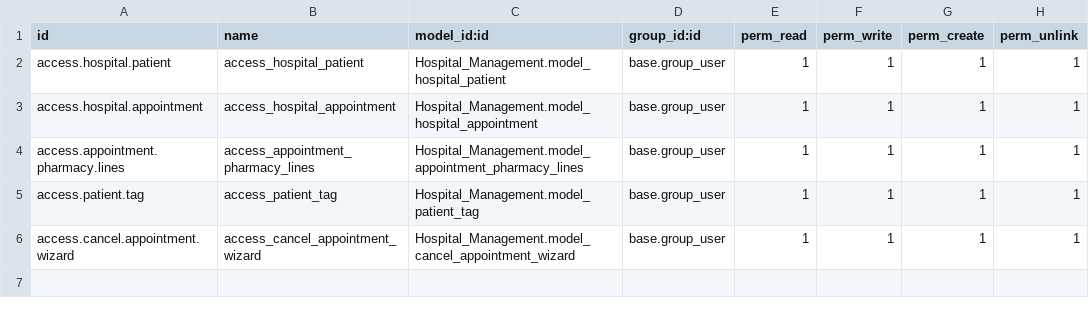
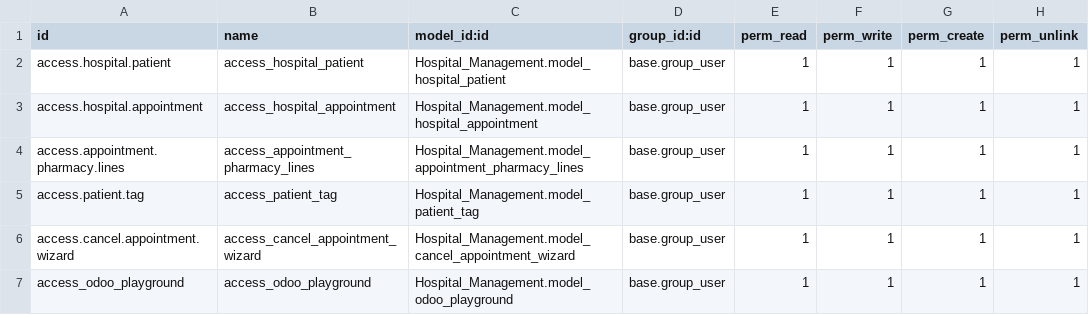
Before and after one commit to BasemWaled/Projects_Sample_Odoo, a CSV file: Hospital_Management/security/ir.model.access.csv, drawn as a sheet.

```diff
--- a/Hospital_Management/security/ir.model.access.csv
+++ b/Hospital_Management/security/ir.model.access.csv
@@ -6 +6,2 @@ access.patient.tag,access_patient_tag,Hospital_Management.model_patient_tag,base
 access.cancel.appointment.wizard,access_cancel_appointment_wizard,Hospital_Management.model_cancel_appointment_wizard,base.group_user,1,1,1,1
+access_odoo_playground,access_odoo_playground,Hospital_Management.model_odoo_playground,base.group_user,1,1,1,1
```
Also changed, not shown: 5 other files.
